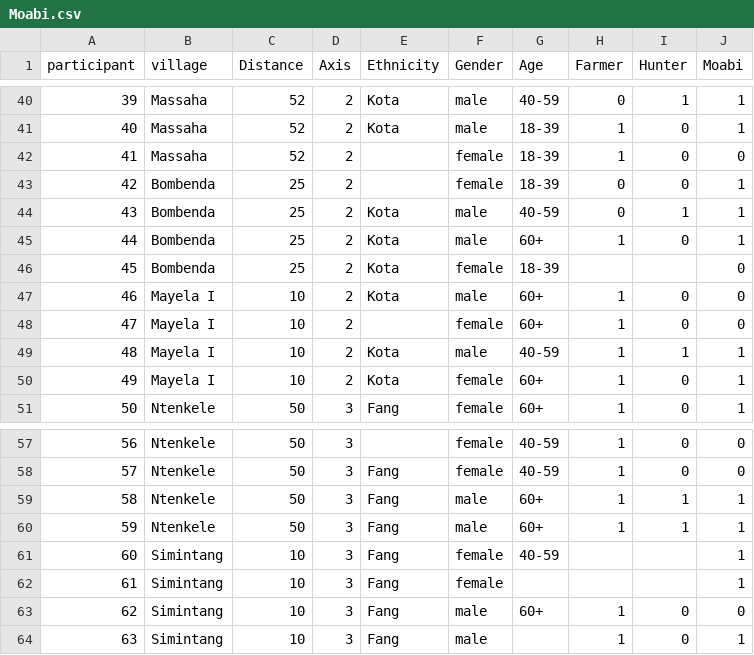
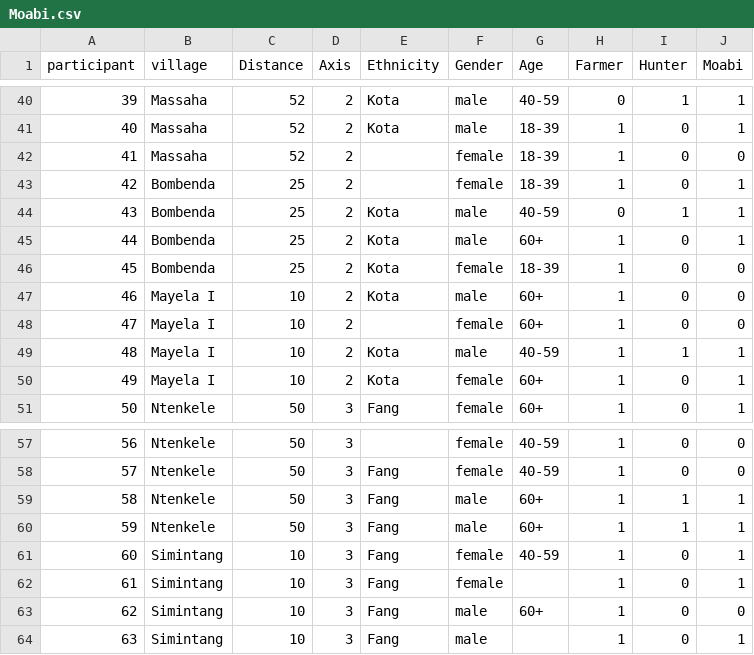
Before and after one commit to ham-duke/BASS, a CSV file: Moabi.csv, drawn as a sheet; only a part is shown, gaps mark what is left out.

Commit message:
Add files via upload

```diff
--- a/Moabi.csv
+++ b/Moabi.csv
@@ -42,6 +42,6 @@
 41,Massaha,52,2,,female,18-39,1,0,0
-42,Bombenda,25,2,,female,18-39,0,0,1
+42,Bombenda,25,2,,female,18-39,1,0,1
 43,Bombenda,25,2,Kota,male,40-59,0,1,1
 44,Bombenda,25,2,Kota,male,60+,1,0,1
-45,Bombenda,25,2,Kota,female,18-39,,,0
+45,Bombenda,25,2,Kota,female,18-39,1,0,0
 46,Mayela I,10,2,Kota,male,60+,1,0,0
@@ -60,4 +60,4 @@
 59,Ntenkele,50,3,Fang,male,60+,1,1,1
-60,Simintang,10,3,Fang,female,40-59,,,1
-61,Simintang,10,3,Fang,female,,,,1
+60,Simintang,10,3,Fang,female,40-59,1,0,1
+61,Simintang,10,3,Fang,female,,1,0,1
 62,Simintang,10,3,Fang,male,60+,1,0,0
```
